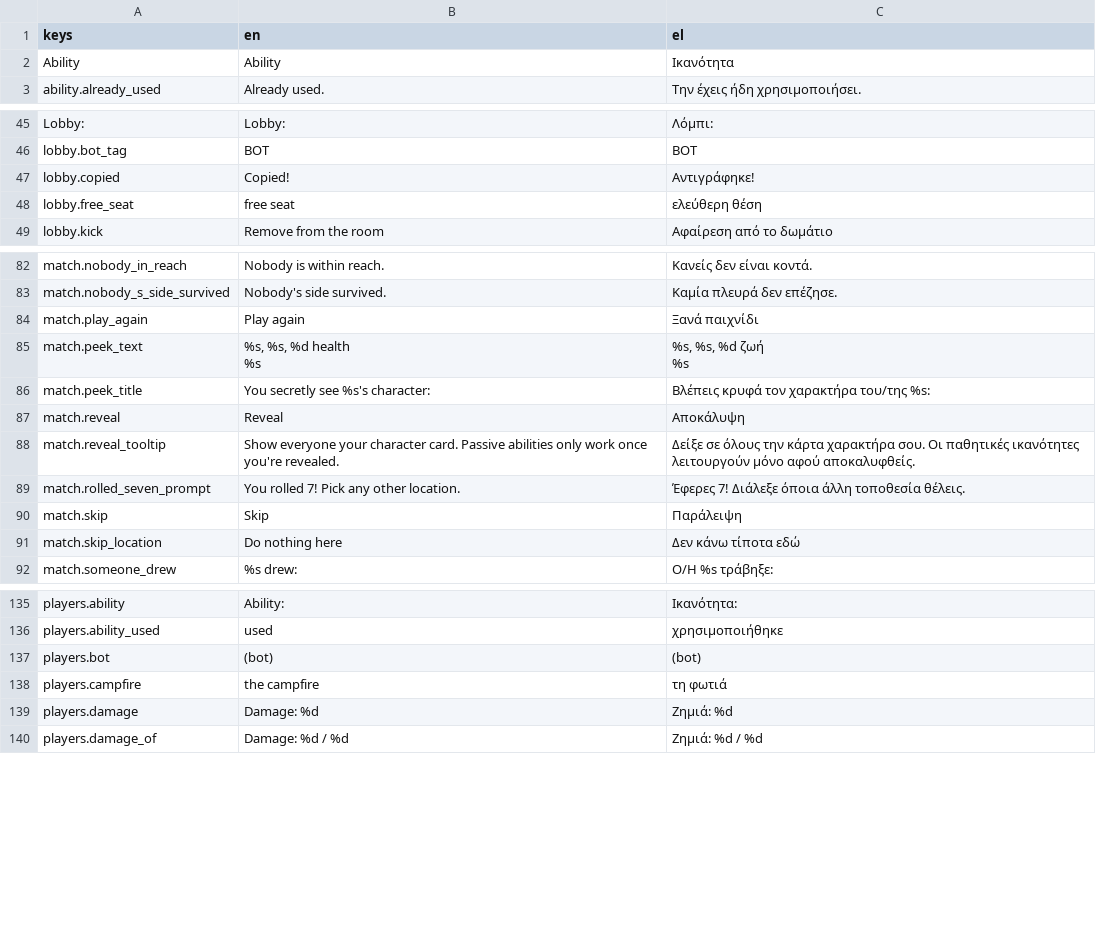
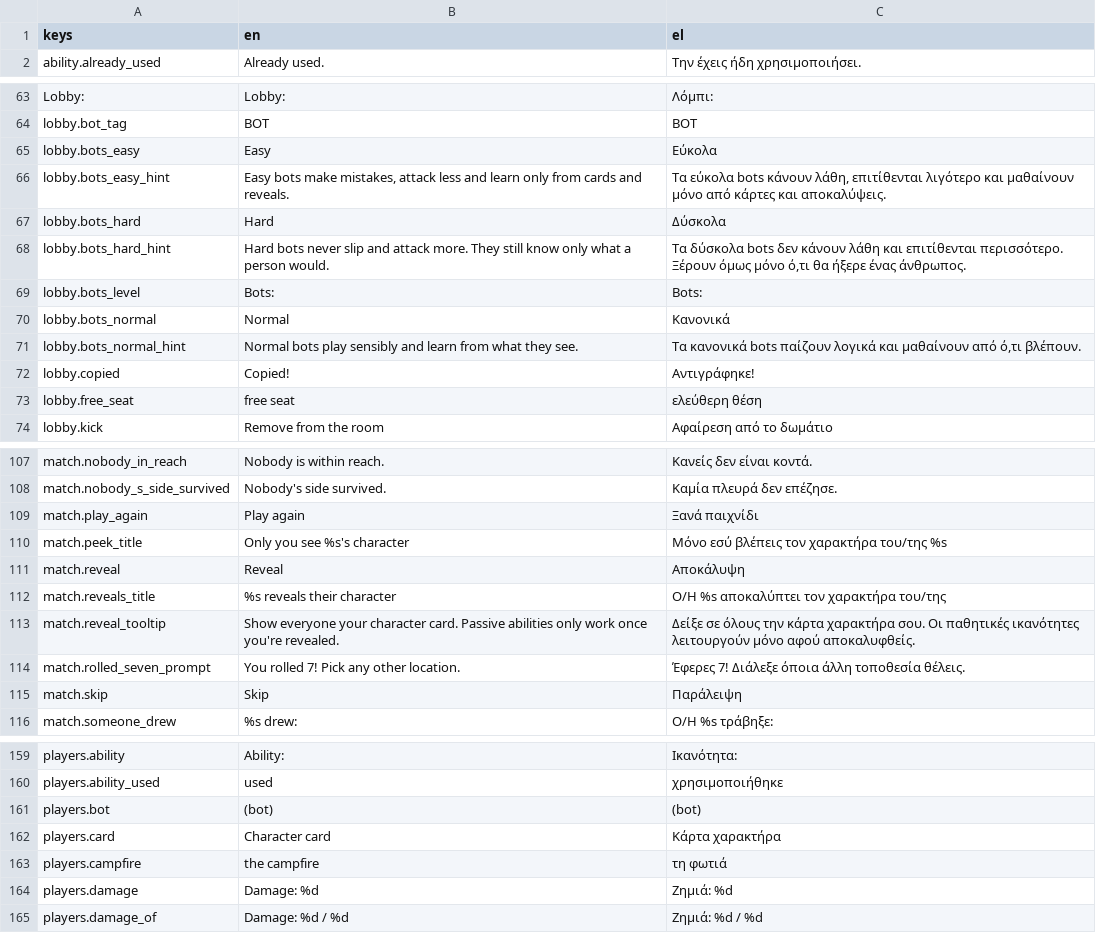
Before and after one commit to MVour/hunters, a CSV file: i18n/strings.csv, drawn as a sheet; only a part is shown, gaps mark what is left out; removed rows and columns are numbered as before the commit, all else as after; ↵ is a line break in a cell; the diff covers the shown part only; the diff names each change by its address in the sheet, - before the commit and + after, or states it on an @@ line.

Commit message:
Focus marks, death scene, player hub with cheat sheet, bot difficulty; character cards, keyword icons, must-draw with a draw animation
C030: turn player spotlight and who's in reach; a ghost and a banner on
every death, heavier killing blows; the bottom hub redrawn (You /
Equipment / This turn cheat sheet); Easy / Normal / Hard bots in the lobby.
C031: character cards for peeks, public reveals and the player list; the
bot level explained in the lobby; BUG-015 (dialogs over the hub weren't
clickable): the play scene keeps its children in drawing order, and the
UI test now clicks dialog buttons with the mouse.
C032: keyword icons and colours in card and ability text (EN/EL); short
small Skip buttons.
C033: drawing at a location is a must (D011); a drawn card flies out of
its deck and turns over.

```diff
--- a/i18n/strings.csv
+++ b/i18n/strings.csv
-row 2: Ability | Ability | Ικανότητα
+row 65: lobby.bots_easy | Easy | Εύκολα
+row 66: lobby.bots_easy_hint | Easy bots make mistakes, attack less and learn only from cards and reveals. | Τα εύκολα bots κάνουν λάθη, επιτίθενται λιγότερο και μαθαίνουν μόνο από κάρτες και αποκαλύψεις.
+row 67: lobby.bots_hard | Hard | Δύσκολα
+row 68: lobby.bots_hard_hint | Hard bots never slip and attack more. They still know only what a person would. | Τα δύσκολα bots δεν κάνουν λάθη και επιτίθενται περισσότερο. Ξέρουν όμως μόνο ό,τι θα ήξερε ένας άνθρωπος.
+row 69: lobby.bots_level | Bots: | Bots:
+row 70: lobby.bots_normal | Normal | Κανονικά
+row 71: lobby.bots_normal_hint | Normal bots play sensibly and learn from what they see. | Τα κανονικά bots παίζουν λογικά και μαθαίνουν από ό,τι βλέπουν.
-row 85: match.peek_text | %s, %s, %d health ↵ %s | %s, %s, %d ζωή ↵ %s
-B110 (en): You secretly see %s's character:
+B110 (en): Only you see %s's character
-C110 (el): Βλέπεις κρυφά τον χαρακτήρα του/της %s:
+C110 (el): Μόνο εσύ βλέπεις τον χαρακτήρα του/της %s
+row 112: match.reveals_title | %s reveals their character | Ο/Η %s αποκαλύπτει τον χαρακτήρα του/της
-row 91: match.skip_location | Do nothing here | Δεν κάνω τίποτα εδώ
+row 162: players.card | Character card | Κάρτα χαρακτήρα
```
Also changed, not shown: 27 added rows and 9 removed rows elsewhere in this file, 55 other files.
